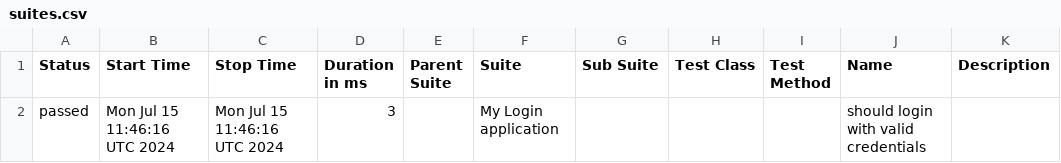
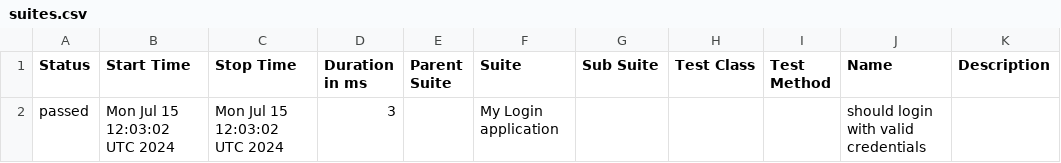
Before and after one commit to munna7862/WebdriverIO_TestReport, a CSV file: allure-report/data/suites.csv, drawn as a sheet.

```diff
--- a/allure-report/data/suites.csv
+++ b/allure-report/data/suites.csv
@@ -1,2 +1,2 @@
 "Status","Start Time","Stop Time","Duration in ms","Parent Suite","Suite","Sub Suite","Test Class","Test Method","Name","Description"
-"passed","Mon Jul 15 11:46:16 UTC 2024","Mon Jul 15 11:46:16 UTC 2024","3","","My Login application","","","","should login with valid credentials",""
+"passed","Mon Jul 15 12:03:02 UTC 2024","Mon Jul 15 12:03:02 UTC 2024","3","","My Login application","","","","should login with valid credentials",""
```
Also changed, not shown: 12 other files.
